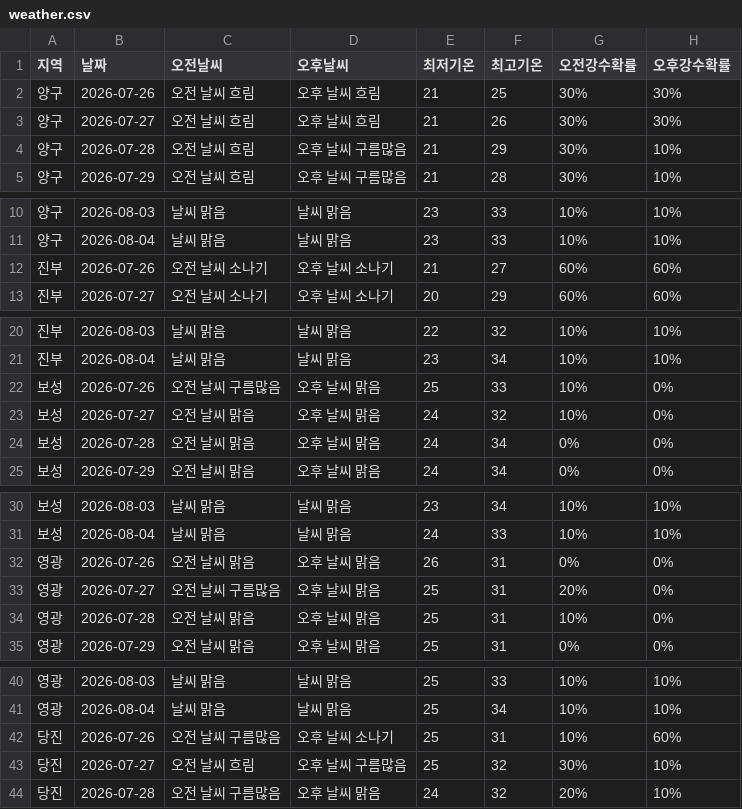
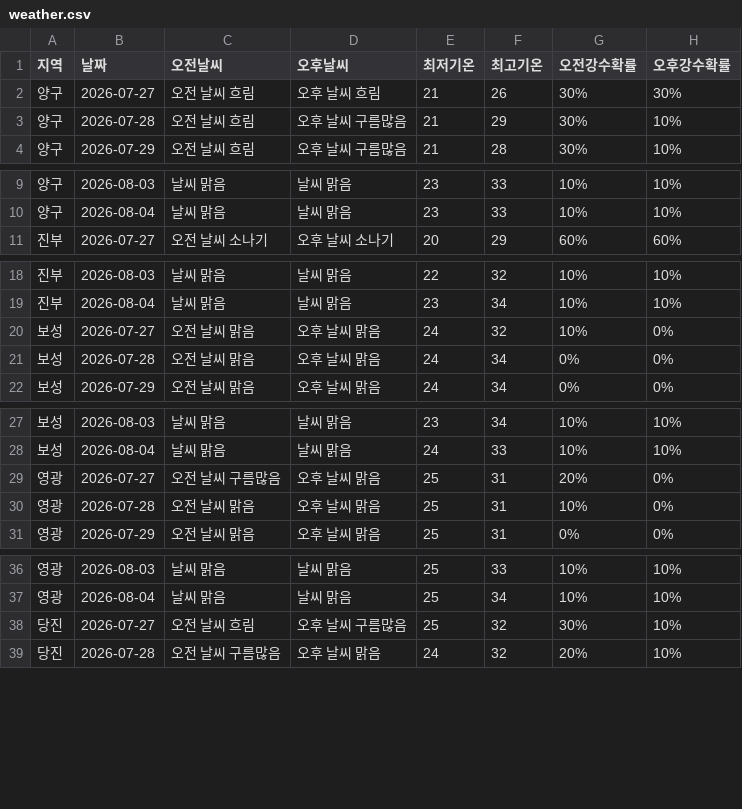
Before and after one commit to wngml7055/potato-times, a CSV file: data/weather.csv, drawn as a sheet; only a part is shown, gaps mark what is left out; the diff covers the shown part only; the diff names each change by its address in the sheet, - before the commit and + after, or states it on an @@ line.

```diff
--- a/data/weather.csv
+++ b/data/weather.csv
-row 2: 양구 | 2026-07-26 | 오전 날씨 흐림 | 오후 날씨 흐림 | 21 | 25 | 30% | 30%
-row 12: 진부 | 2026-07-26 | 오전 날씨 소나기 | 오후 날씨 소나기 | 21 | 27 | 60% | 60%
-row 22: 보성 | 2026-07-26 | 오전 날씨 구름많음 | 오후 날씨 맑음 | 25 | 33 | 10% | 0%
-row 32: 영광 | 2026-07-26 | 오전 날씨 맑음 | 오후 날씨 맑음 | 26 | 31 | 0% | 0%
-row 42: 당진 | 2026-07-26 | 오전 날씨 구름많음 | 오후 날씨 소나기 | 25 | 31 | 10% | 60%
```
Also changed, not shown: 1 removed row elsewhere in this file.
